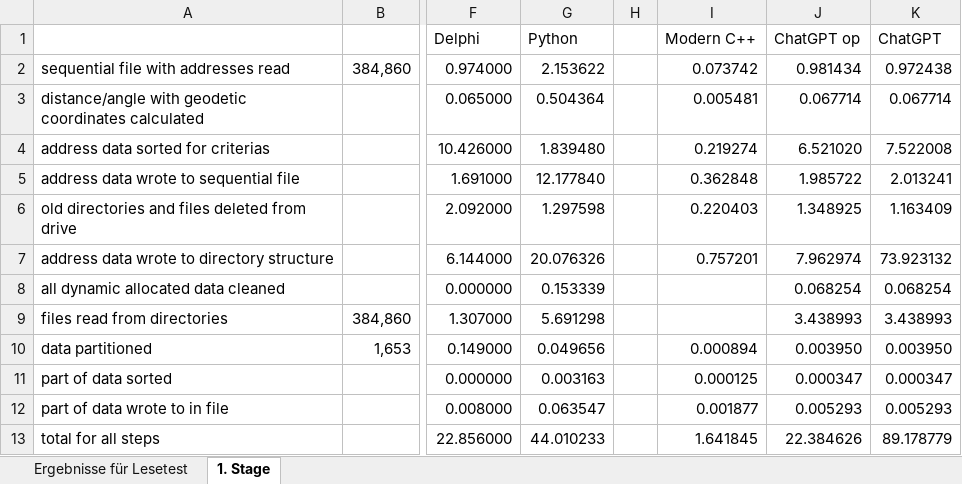
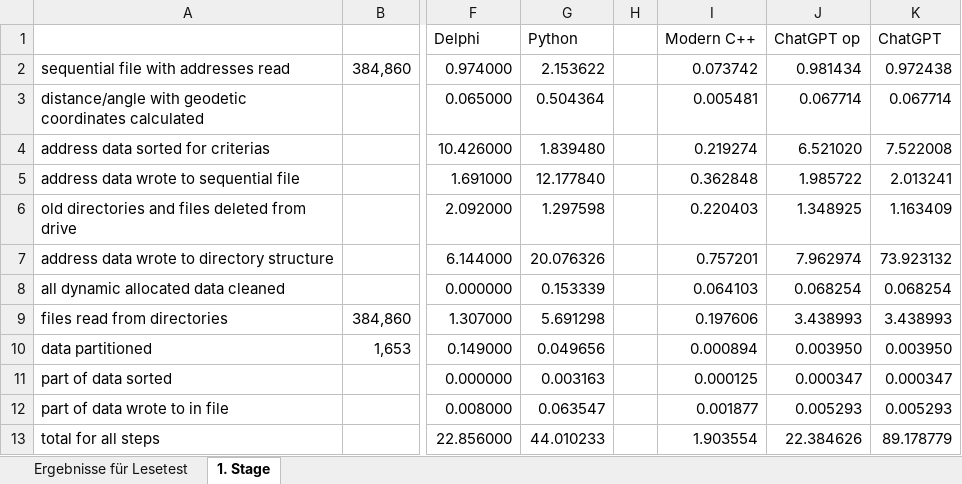
Before and after one commit to adeccscholar/Vergleichsprogramm, an Excel workbook: Docs/Auswertung.xlsx, sheet 1. Stage, drawn as a sheet; only a part is shown, gaps mark what is left out; values as stored, in another font and other column widths than the file's, no borders; the diff names each change by its address in the sheet, - before the commit and + after, or states it on an @@ line.

```diff
--- a/Docs/Auswertung.xlsx (sheet 1. Stage)
+++ b/Docs/Auswertung.xlsx (sheet 1. Stage)
-I8 (Modern C++): (empty)
+I8 (Modern C++): 0.064103
-I9 (Modern C++): (empty)
+I9 (Modern C++): 0.197606
-I13 (Modern C++): 1.641845
+I13 (Modern C++): 1.903554
```
Also changed, not shown: 1 other file.
